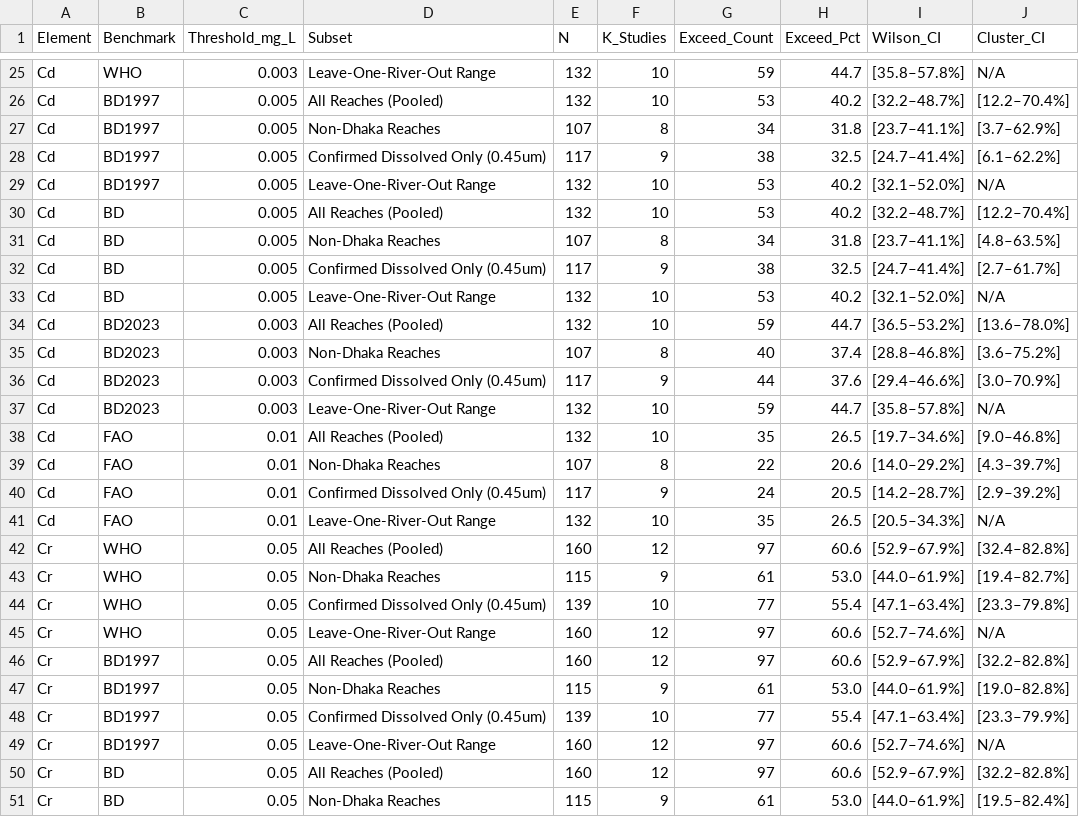
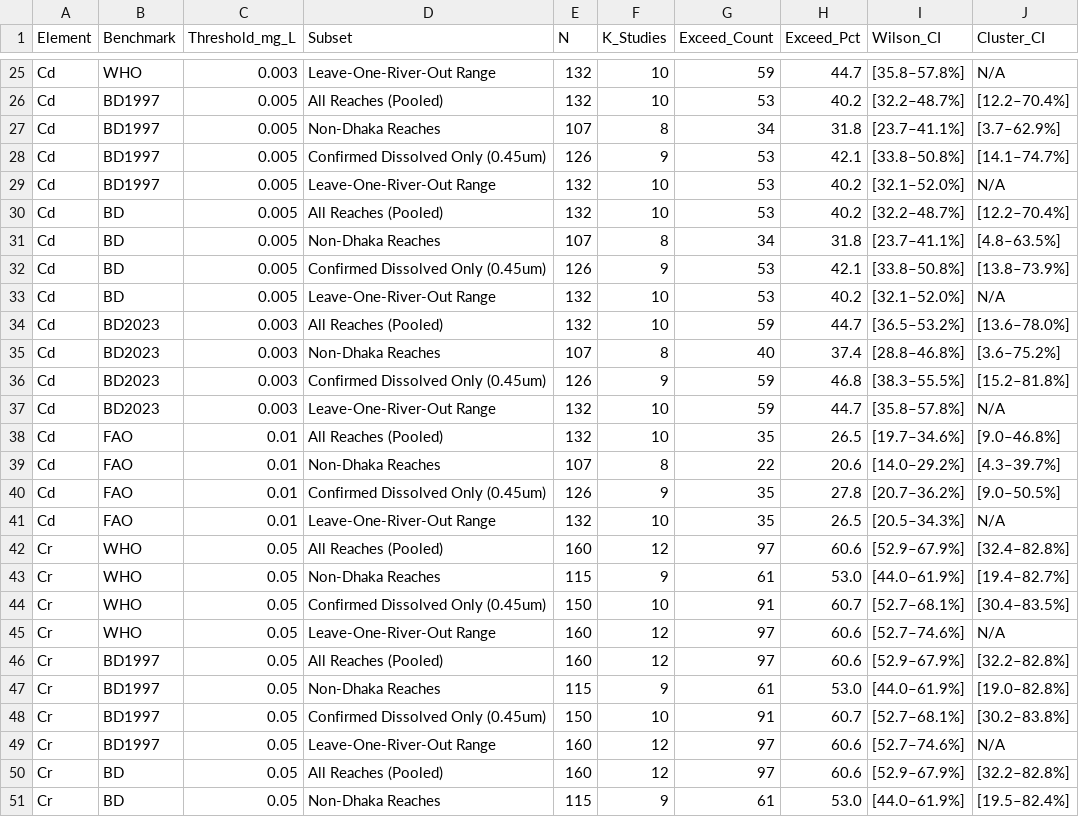
Before and after one commit to ShMazumder/heavy-metal, a CSV file: data/derived/paper_2/sensitivity_full_table.csv, drawn as a sheet; only a part is shown, gaps mark what is left out; the diff covers the shown part only.

```diff
--- a/data/derived/paper_2/sensitivity_full_table.csv
+++ b/data/derived/paper_2/sensitivity_full_table.csv
@@ -27,3 +27,3 @@ Cd,BD1997,0.005,All Reaches (Pooled),132,10,53,40.2,[32.2–48.7%],[12.2–70.4%
 Cd,BD1997,0.005,Non-Dhaka Reaches,107,8,34,31.8,[23.7–41.1%],[3.7–62.9%]
-Cd,BD1997,0.005,Confirmed Dissolved Only (0.45um),117,9,38,32.5,[24.7–41.4%],[6.1–62.2%]
+Cd,BD1997,0.005,Confirmed Dissolved Only (0.45um),126,9,53,42.1,[33.8–50.8%],[14.1–74.7%]
 Cd,BD1997,0.005,Leave-One-River-Out Range,132,10,53,40.2,[32.1–52.0%],N/A
@@ -31,3 +31,3 @@ Cd,BD,0.005,All Reaches (Pooled),132,10,53,40.2,[32.2–48.7%],[12.2–70.4%]
 Cd,BD,0.005,Non-Dhaka Reaches,107,8,34,31.8,[23.7–41.1%],[4.8–63.5%]
-Cd,BD,0.005,Confirmed Dissolved Only (0.45um),117,9,38,32.5,[24.7–41.4%],[2.7–61.7%]
+Cd,BD,0.005,Confirmed Dissolved Only (0.45um),126,9,53,42.1,[33.8–50.8%],[13.8–73.9%]
 Cd,BD,0.005,Leave-One-River-Out Range,132,10,53,40.2,[32.1–52.0%],N/A
@@ -35,3 +35,3 @@ Cd,BD2023,0.003,All Reaches (Pooled),132,10,59,44.7,[36.5–53.2%],[13.6–78.0%
 Cd,BD2023,0.003,Non-Dhaka Reaches,107,8,40,37.4,[28.8–46.8%],[3.6–75.2%]
-Cd,BD2023,0.003,Confirmed Dissolved Only (0.45um),117,9,44,37.6,[29.4–46.6%],[3.0–70.9%]
+Cd,BD2023,0.003,Confirmed Dissolved Only (0.45um),126,9,59,46.8,[38.3–55.5%],[15.2–81.8%]
 Cd,BD2023,0.003,Leave-One-River-Out Range,132,10,59,44.7,[35.8–57.8%],N/A
@@ -39,3 +39,3 @@ Cd,FAO,0.01,All Reaches (Pooled),132,10,35,26.5,[19.7–34.6%],[9.0–46.8%]
 Cd,FAO,0.01,Non-Dhaka Reaches,107,8,22,20.6,[14.0–29.2%],[4.3–39.7%]
-Cd,FAO,0.01,Confirmed Dissolved Only (0.45um),117,9,24,20.5,[14.2–28.7%],[2.9–39.2%]
+Cd,FAO,0.01,Confirmed Dissolved Only (0.45um),126,9,35,27.8,[20.7–36.2%],[9.0–50.5%]
 Cd,FAO,0.01,Leave-One-River-Out Range,132,10,35,26.5,[20.5–34.3%],N/A
@@ -43,3 +43,3 @@ Cr,WHO,0.05,All Reaches (Pooled),160,12,97,60.6,[52.9–67.9%],[32.4–82.8%]
 Cr,WHO,0.05,Non-Dhaka Reaches,115,9,61,53.0,[44.0–61.9%],[19.4–82.7%]
-Cr,WHO,0.05,Confirmed Dissolved Only (0.45um),139,10,77,55.4,[47.1–63.4%],[23.3–79.8%]
+Cr,WHO,0.05,Confirmed Dissolved Only (0.45um),150,10,91,60.7,[52.7–68.1%],[30.4–83.5%]
 Cr,WHO,0.05,Leave-One-River-Out Range,160,12,97,60.6,[52.7–74.6%],N/A
@@ -47,3 +47,3 @@ Cr,BD1997,0.05,All Reaches (Pooled),160,12,97,60.6,[52.9–67.9%],[32.2–82.8%]
 Cr,BD1997,0.05,Non-Dhaka Reaches,115,9,61,53.0,[44.0–61.9%],[19.0–82.8%]
-Cr,BD1997,0.05,Confirmed Dissolved Only (0.45um),139,10,77,55.4,[47.1–63.4%],[23.3–79.9%]
+Cr,BD1997,0.05,Confirmed Dissolved Only (0.45um),150,10,91,60.7,[52.7–68.1%],[30.2–83.8%]
 Cr,BD1997,0.05,Leave-One-River-Out Range,160,12,97,60.6,[52.7–74.6%],N/A
```
Also changed, not shown: 137 edited cells elsewhere in this file, data/derived/paper_2/spatial_coverage_summary.csv, data/derived/paper_2/who_ecr_exceedance_summary.csv, 30 other files.
